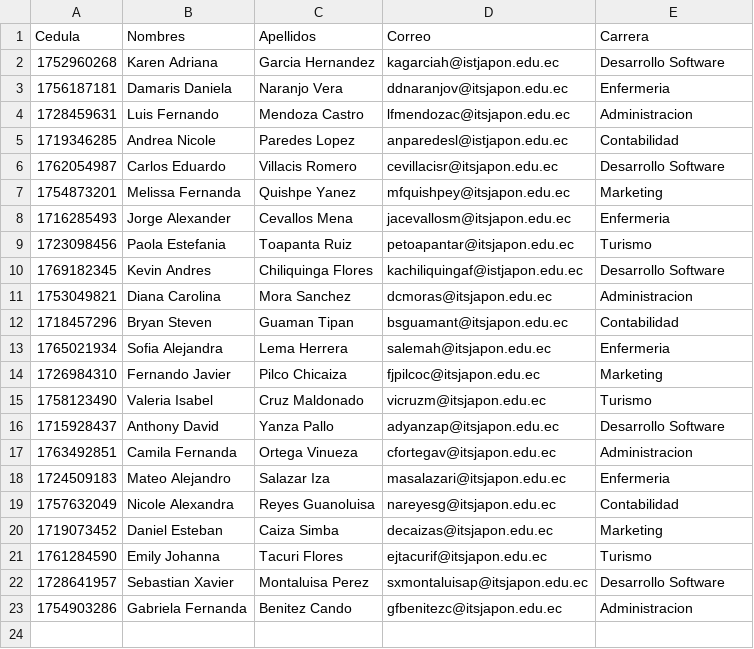
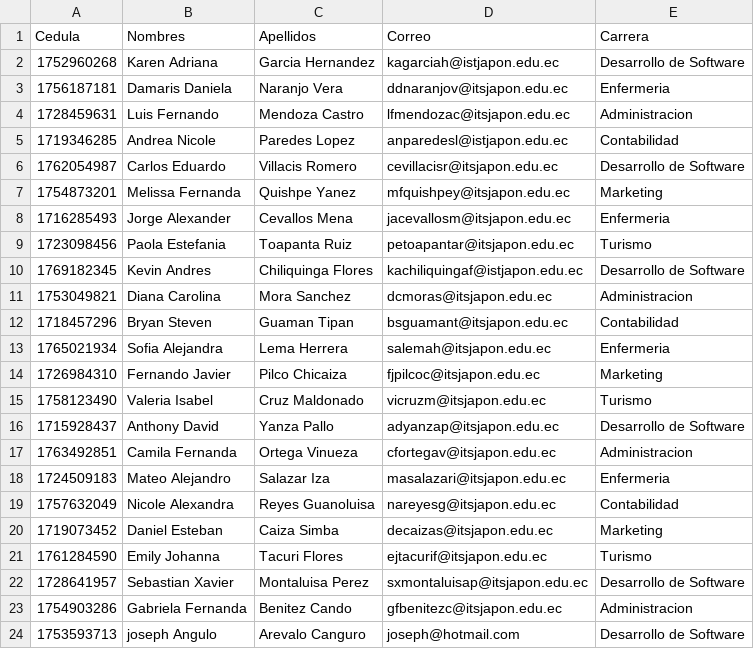
Before and after one commit to CrisV115/Proyecto_lenguaje_II, a CSV file: estudiantes.csv, drawn as a sheet.

```diff
--- a/estudiantes.csv
+++ b/estudiantes.csv
@@ -1,3 +1,3 @@
 Cedula;Nombres;Apellidos;Correo;Carrera
-1752960268;Karen Adriana;Garcia Hernandez;kagarciah@istjapon.edu.ec;Desarrollo Software
+1752960268;Karen Adriana;Garcia Hernandez;kagarciah@istjapon.edu.ec;Desarrollo de Software
 1756187181;Damaris Daniela;Naranjo Vera;ddnaranjov@itsjapon.edu.ec;Enfermeria
@@ -5,3 +5,3 @@ Cedula;Nombres;Apellidos;Correo;Carrera
 1719346285;Andrea Nicole;Paredes Lopez;anparedesl@istjapon.edu.ec;Contabilidad
-1762054987;Carlos Eduardo;Villacis Romero;cevillacisr@itsjapon.edu.ec;Desarrollo Software
+1762054987;Carlos Eduardo;Villacis Romero;cevillacisr@itsjapon.edu.ec;Desarrollo de Software
 1754873201;Melissa Fernanda;Quishpe Yanez;mfquishpey@itsjapon.edu.ec;Marketing
@@ -9,3 +9,3 @@ Cedula;Nombres;Apellidos;Correo;Carrera
 1723098456;Paola Estefania;Toapanta Ruiz;petoapantar@itsjapon.edu.ec;Turismo
-1769182345;Kevin Andres;Chiliquinga Flores;kachiliquingaf@istjapon.edu.ec;Desarrollo Software
+1769182345;Kevin Andres;Chiliquinga Flores;kachiliquingaf@istjapon.edu.ec;Desarrollo de Software
 1753049821;Diana Carolina;Mora Sanchez;dcmoras@itsjapon.edu.ec;Administracion
@@ -15,3 +15,3 @@ Cedula;Nombres;Apellidos;Correo;Carrera
 1758123490;Valeria Isabel;Cruz Maldonado;vicruzm@itsjapon.edu.ec;Turismo
-1715928437;Anthony David;Yanza Pallo;adyanzap@itsjapon.edu.ec;Desarrollo Software
+1715928437;Anthony David;Yanza Pallo;adyanzap@itsjapon.edu.ec;Desarrollo de Software
 1763492851;Camila Fernanda;Ortega Vinueza;cfortegav@itsjapon.edu.ec;Administracion
@@ -21,3 +21,4 @@ Cedula;Nombres;Apellidos;Correo;Carrera
 1761284590;Emily Johanna;Tacuri Flores;ejtacurif@itsjapon.edu.ec;Turismo
-1728641957;Sebastian Xavier;Montaluisa Perez;sxmontaluisap@itsjapon.edu.ec;Desarrollo Software
+1728641957;Sebastian Xavier;Montaluisa Perez;sxmontaluisap@itsjapon.edu.ec;Desarrollo de Software
 1754903286;Gabriela Fernanda;Benitez Cando;gfbenitezc@itsjapon.edu.ec;Administracion
+1753593713;joseph Angulo;Arevalo Canguro;joseph@hotmail.com;Desarrollo de Software
```
Also changed, not shown: profesores.csv, 8 other files.
